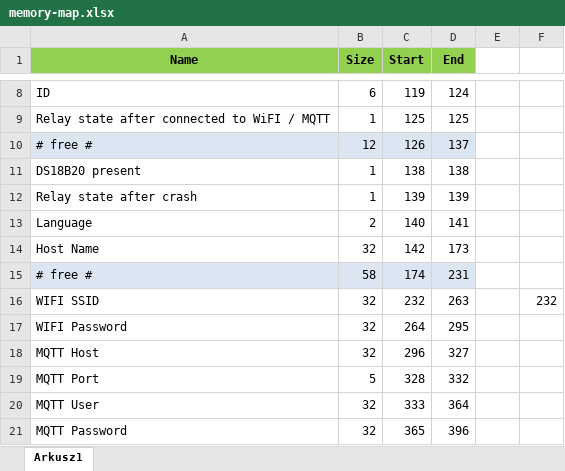
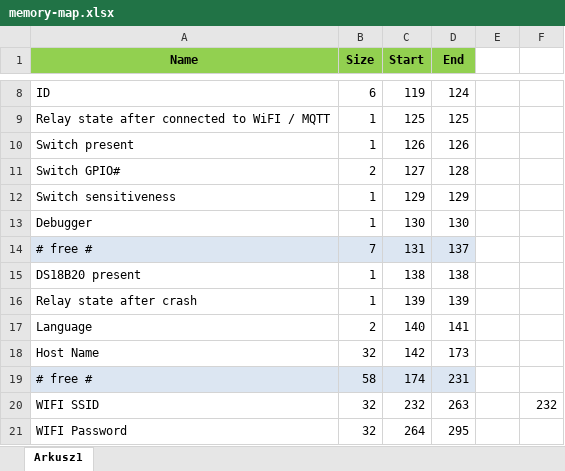
Before and after one commit to tschaban/SONOFF-BASIC-firmware, an Excel workbook: EEPROM/memory-map.xlsx, sheet Arkusz1, drawn as a sheet; only a part is shown, gaps mark what is left out; the shorter side is filled out with more unchanged rows; values as stored, in another font and other column widths than the file's, no borders; addresses are those after the commit; the diff names each change by its address in the sheet, - before the commit and + after, or states it on an @@ line.

Commit message:
added additional params

```diff
--- a/EEPROM/memory-map.xlsx (sheet Arkusz1)
+++ b/EEPROM/memory-map.xlsx (sheet Arkusz1)
+row 10: Switch present | 1 | 126 | 126
+row 11: Switch GPIO# | 2 | 127 | 128
+row 12: Switch sensitiveness | 1 | 129 | 129
+row 13: Debugger | 1 | 130 | 130
-B14 (Size): 12
+B14 (Size): 7
-C14 (Start): 126
+C14 (Start): 131
```
Also changed, not shown: formulas that keep their value.
